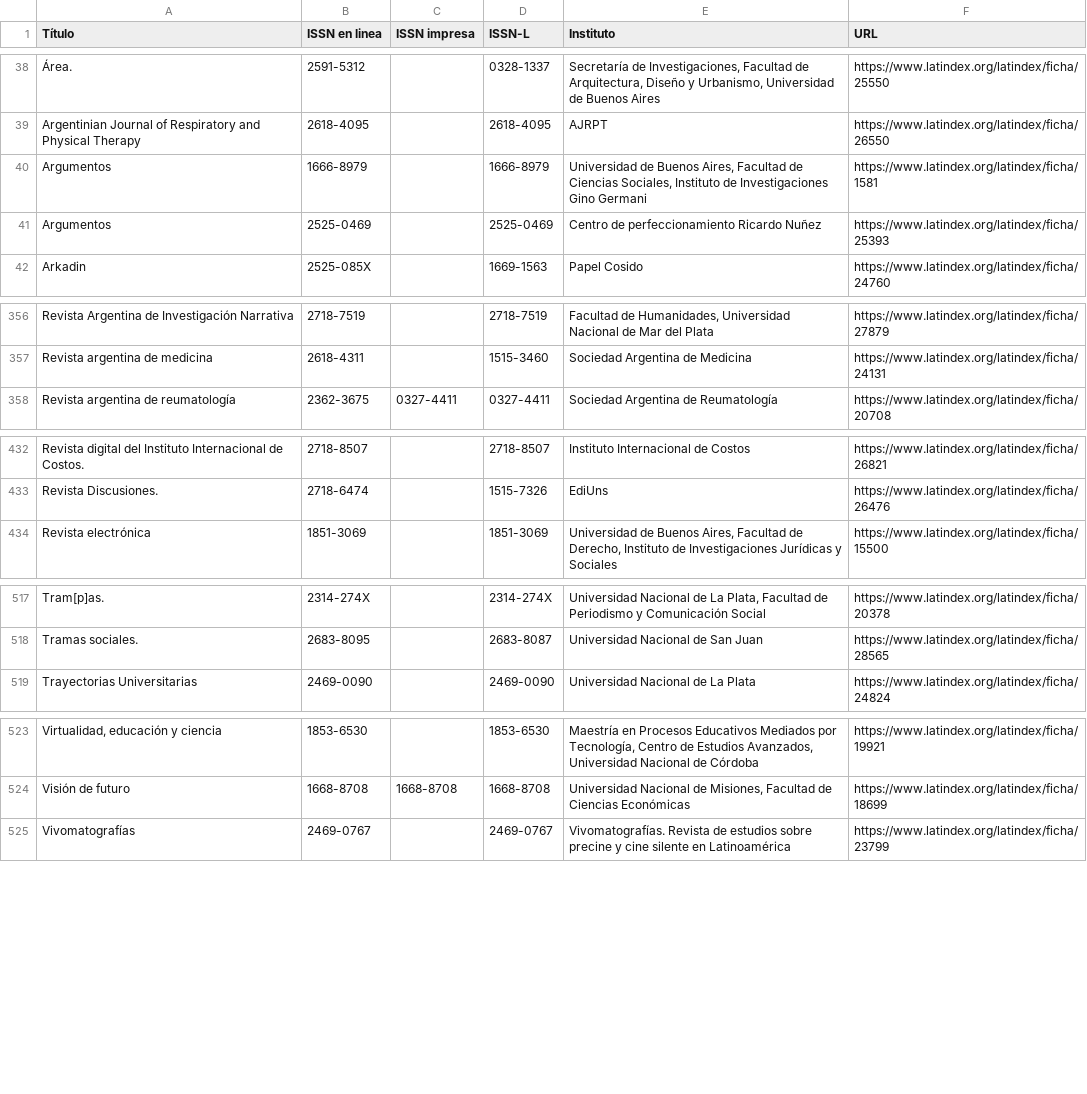
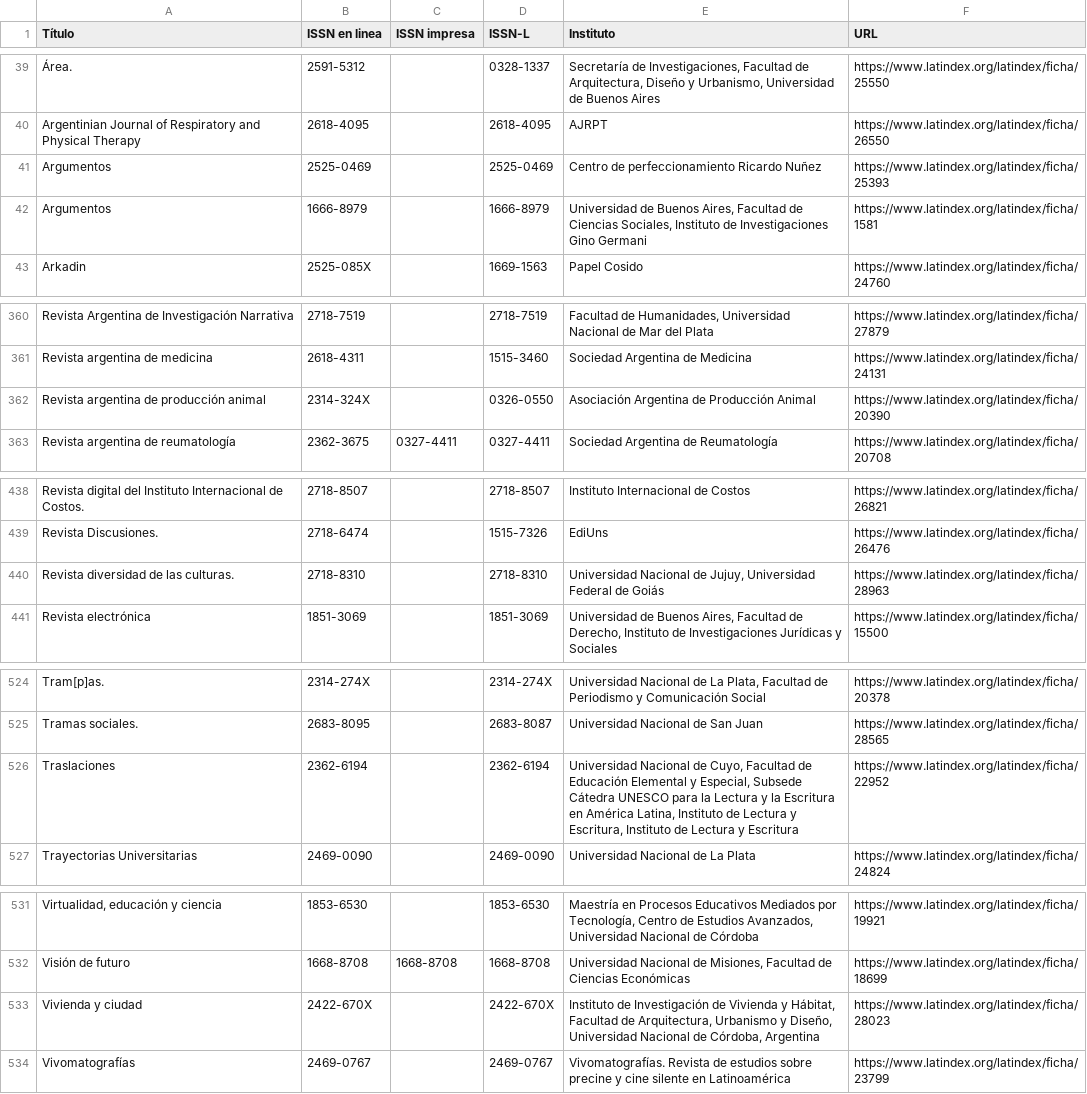
Before and after one commit to Franco2900/IARCA, a CSV file: util/Repositorios/Latindex.csv, drawn as a sheet; only a part is shown, gaps mark what is left out; the diff covers the shown part only; the diff names each change by its address in the sheet, - before the commit and + after, or states it on an @@ line.

```diff
--- a/util/Repositorios/Latindex.csv
+++ b/util/Repositorios/Latindex.csv
+row 362: Revista argentina de producción animal | 2314-324X |  | 0326-0550 | Asociación Argentina de Producción Animal | https://www.latindex.org/latindex/ficha/20390
+row 440: Revista diversidad de las culturas. | 2718-8310 |  | 2718-8310 | Universidad Nacional de Jujuy, Universidad Federal de Goiás | https://www.latindex.org/latindex/ficha/28963
+row 526: Traslaciones | 2362-6194 |  | 2362-6194 | Universidad Nacional de Cuyo, Facultad de Educación Elemental y Especial, Subsede Cátedra UNESCO para la Lectura y la Escritura en América Latina, Instituto de Lectura y Escritura, Instituto de Lectura y Escritura | https://www.latindex.org/latindex/ficha/22952
+row 533: Vivienda y ciudad | 2422-670X |  | 2422-670X | Instituto de Investigación de Vivienda y Hábitat, Facultad de Arquitectura, Urbanismo y Diseño, Universidad Nacional de Córdoba, Argentina | https://www.latindex.org/latindex/ficha/28023
```
Also changed, not shown: 5 added rows and 2 moved rows elsewhere in this file, util/Repositorios/NBRA.csv, 10 other files.
